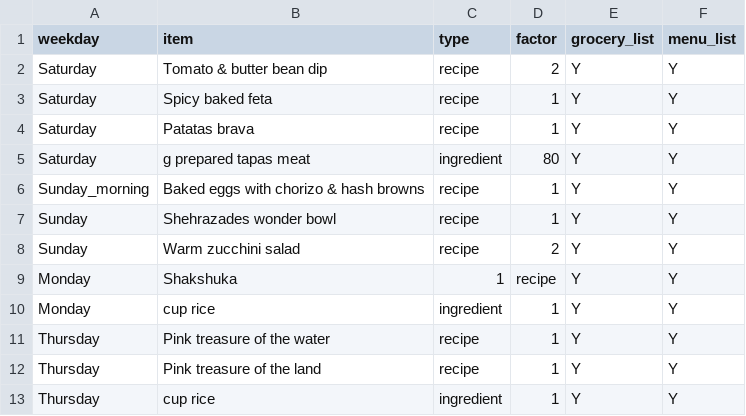
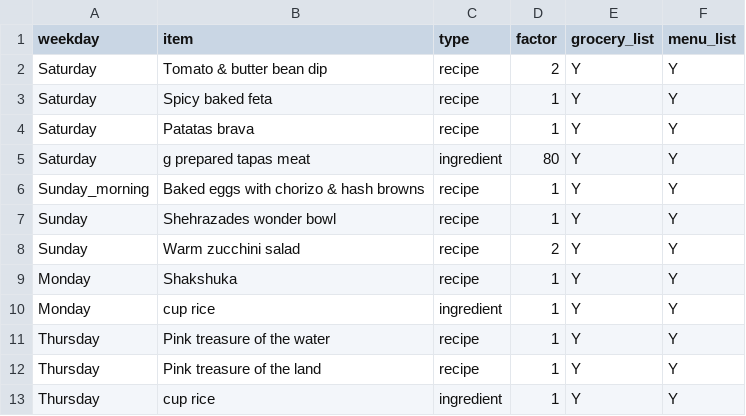
Before and after one commit to ArBridgeman/aurorianclouds, a CSV file: sous_chef/food_plan/fixed_menu/menu-4.csv, drawn as a sheet.

Commit message:
Update menu-4.csv

```diff
--- a/sous_chef/food_plan/fixed_menu/menu-4.csv
+++ b/sous_chef/food_plan/fixed_menu/menu-4.csv
@@ -8,3 +8,3 @@ Sunday,Shehrazades wonder bowl,recipe,1,Y,Y
 Sunday,Warm zucchini salad,recipe,2,Y,Y
-Monday,Shakshuka,1,recipe,Y,Y
+Monday,Shakshuka,recipe,1,Y,Y
 Monday,cup rice,ingredient,1,Y,Y
```
